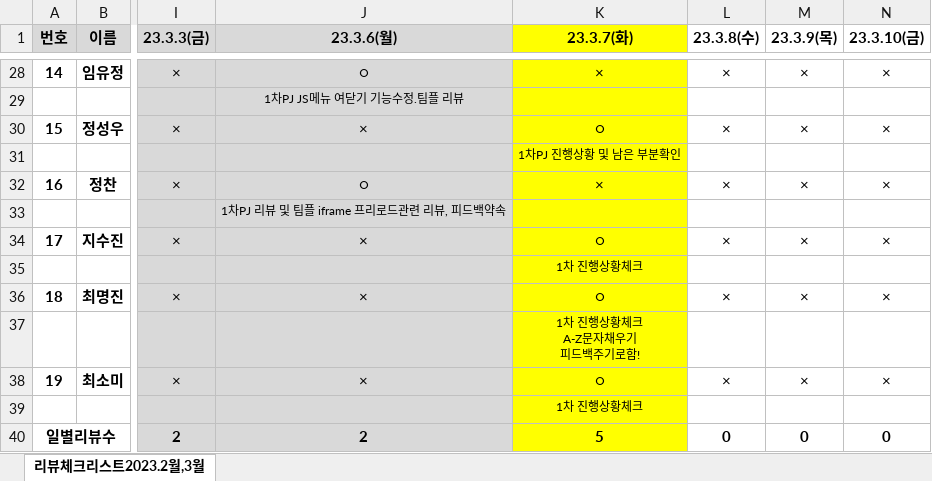
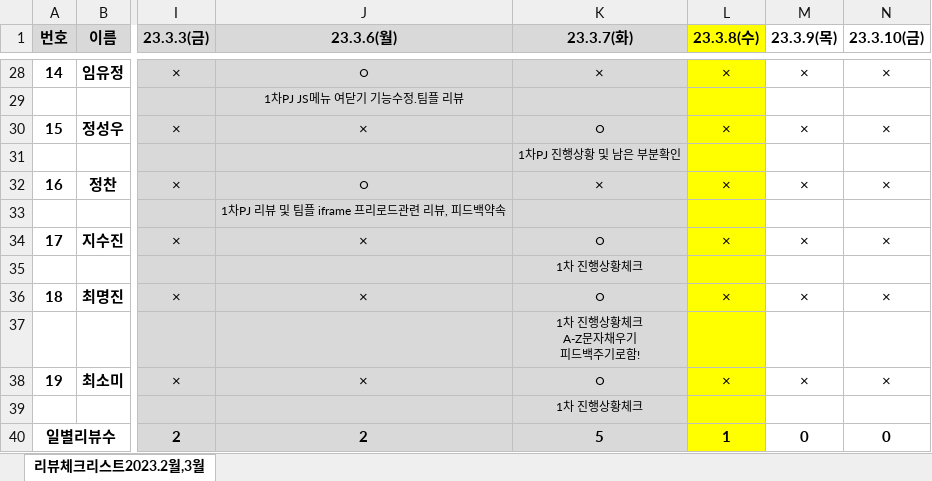
Before and after one commit to tombap8/FED-PJ-2022-tom, an Excel workbook: 000.커리큐럼/프로젝트관리/FED_PJ_2022_리뷰체크.xlsx, sheet 리뷰체크리스트2023.2월,3월, drawn as a sheet; only a part is shown, gaps mark what is left out; values as stored, in another font and other column widths than the file's, no borders; the diff covers the shown part only; the diff names each change by its address in the sheet, - before the commit and + after, or states it on an @@ line.

```diff
--- a/000.커리큐럼/프로젝트관리/FED_PJ_2022_리뷰체크.xlsx (sheet 리뷰체크리스트2023.2월,3월)
+++ b/000.커리큐럼/프로젝트관리/FED_PJ_2022_리뷰체크.xlsx (sheet 리뷰체크리스트2023.2월,3월)
-K1:K40 fill: #FFFF00
+K1:K40 fill: #D9D9D9
-L1:L40 fill: none
+L1:L40 fill: #FFFF00
-L40 (23.3.8(수)): 0
+L40 (23.3.8(수)): 1
```
Also changed, not shown: 3 edited cells and cell formats elsewhere in this sheet.
